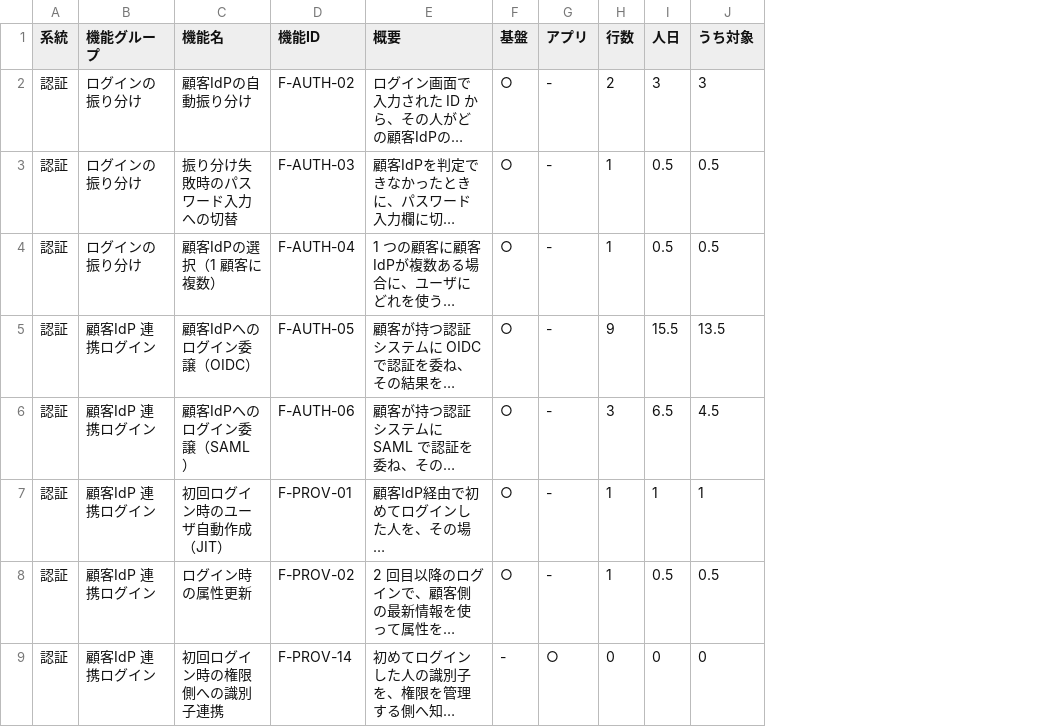
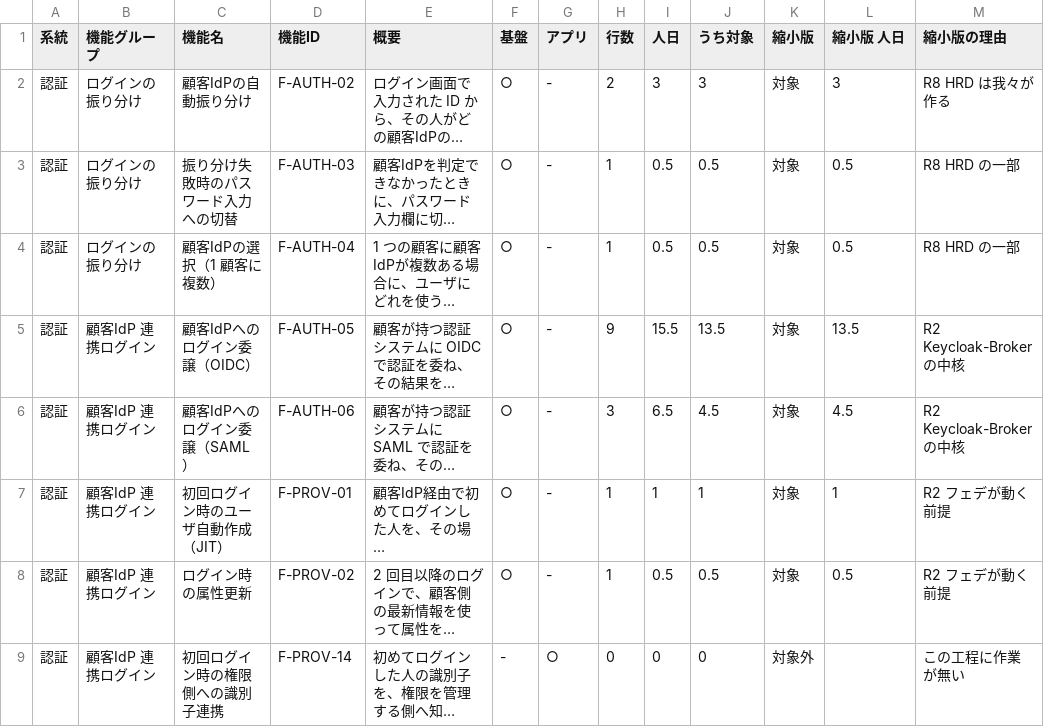
Before and after one commit to suepie/aws-atuh-poc, a TSV file: doc/basic-design/research/wbs-text/SHEET_機能名一覧.tsv, drawn as a sheet; only a part is shown; long unchanged cells end in …; the diff names each change by its address in the sheet, - before the commit and + after, or states it on an @@ line.

```diff
--- a/doc/basic-design/research/wbs-text/SHEET_機能名一覧.tsv
+++ b/doc/basic-design/research/wbs-text/SHEET_機能名一覧.tsv
+column K (縮小版), rows 2-9: 対象 | 対象 | 対象 | 対象 | 対象 | 対象 | 対象 | 対象外
+column L (縮小版 人日), rows 2-8: 3 | 0.5 | 0.5 | 13.5 | 4.5 | 1 | 0.5
+column M (縮小版の理由), rows 2-9: R8 HRD は我々が作る | R8 HRD の一部 | R8 HRD の一部 | R2 Keycloak-Broker の中核 | R2 Keycloak-Broker の中核 | R2 フェデが動く前提 | R2 フェデが動く前提 | この工程に作業が無い
```
Also changed, not shown: doc/basic-design/research/wbs-text/SHEET_API提供一覧.tsv, doc/basic-design/research/wbs-text/SHEET_サマリ工程別.tsv, 14 other files.
